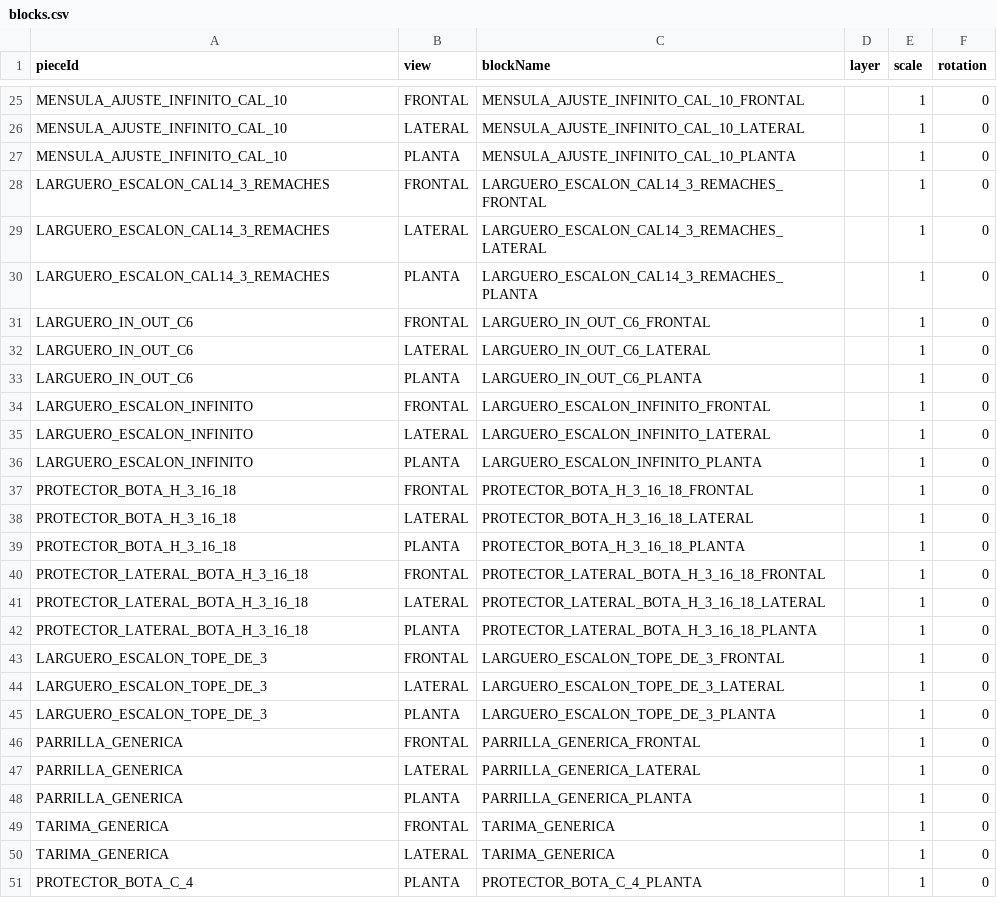
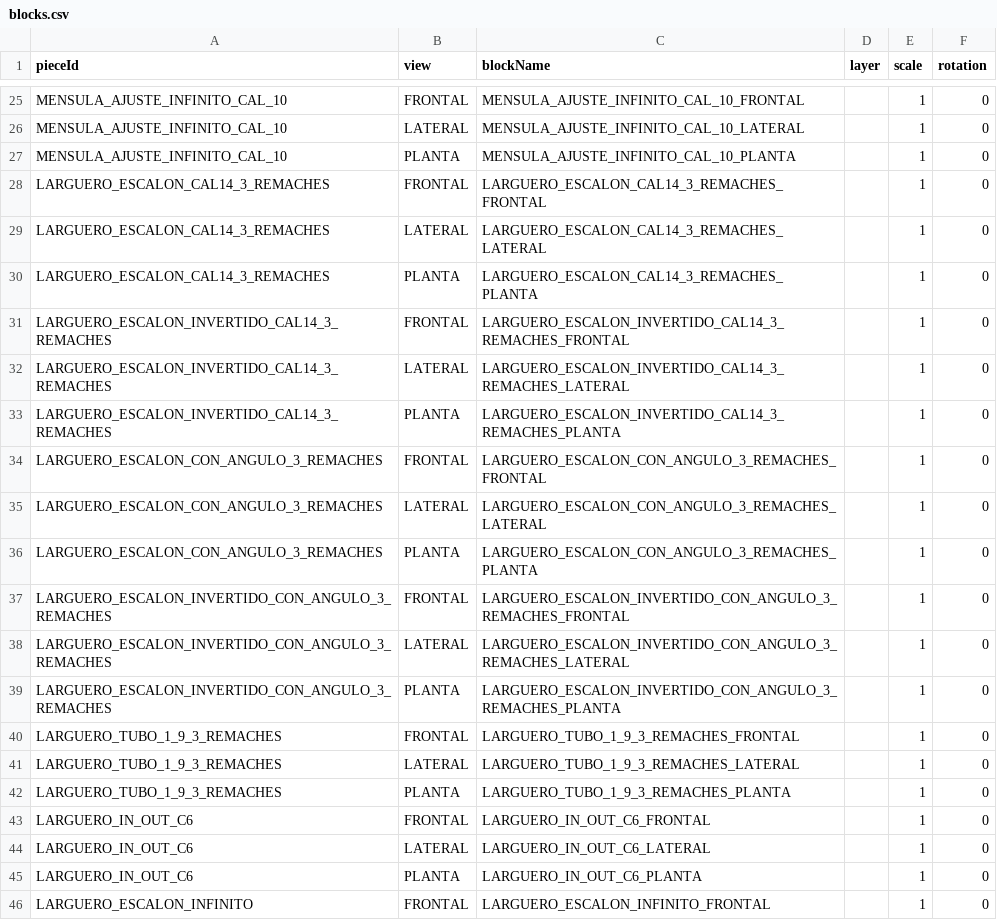
Before and after one commit to marioap-afk/Calculadora_de_racks, a CSV file: assets/catalogs/blocks.csv, drawn as a sheet; only a part is shown, gaps mark what is left out; the shorter side is filled out with more unchanged rows.

```diff
--- a/assets/catalogs/blocks.csv
+++ b/assets/catalogs/blocks.csv
@@ -30,2 +30,14 @@ LARGUERO_ESCALON_CAL14_3_REMACHES,LATERAL,LARGUERO_ESCALON_CAL14_3_REMACHES_LATE
 LARGUERO_ESCALON_CAL14_3_REMACHES,PLANTA,LARGUERO_ESCALON_CAL14_3_REMACHES_PLANTA,,1,0
+LARGUERO_ESCALON_INVERTIDO_CAL14_3_REMACHES,FRONTAL,LARGUERO_ESCALON_INVERTIDO_CAL14_3_REMACHES_FRONTAL,,1,0
+LARGUERO_ESCALON_INVERTIDO_CAL14_3_REMACHES,LATERAL,LARGUERO_ESCALON_INVERTIDO_CAL14_3_REMACHES_LATERAL,,1,0
+LARGUERO_ESCALON_INVERTIDO_CAL14_3_REMACHES,PLANTA,LARGUERO_ESCALON_INVERTIDO_CAL14_3_REMACHES_PLANTA,,1,0
+LARGUERO_ESCALON_CON_ANGULO_3_REMACHES,FRONTAL,LARGUERO_ESCALON_CON_ANGULO_3_REMACHES_FRONTAL,,1,0
+LARGUERO_ESCALON_CON_ANGULO_3_REMACHES,LATERAL,LARGUERO_ESCALON_CON_ANGULO_3_REMACHES_LATERAL,,1,0
+LARGUERO_ESCALON_CON_ANGULO_3_REMACHES,PLANTA,LARGUERO_ESCALON_CON_ANGULO_3_REMACHES_PLANTA,,1,0
+LARGUERO_ESCALON_INVERTIDO_CON_ANGULO_3_REMACHES,FRONTAL,LARGUERO_ESCALON_INVERTIDO_CON_ANGULO_3_REMACHES_FRONTAL,,1,0
+LARGUERO_ESCALON_INVERTIDO_CON_ANGULO_3_REMACHES,LATERAL,LARGUERO_ESCALON_INVERTIDO_CON_ANGULO_3_REMACHES_LATERAL,,1,0
+LARGUERO_ESCALON_INVERTIDO_CON_ANGULO_3_REMACHES,PLANTA,LARGUERO_ESCALON_INVERTIDO_CON_ANGULO_3_REMACHES_PLANTA,,1,0
+LARGUERO_TUBO_1_9_3_REMACHES,FRONTAL,LARGUERO_TUBO_1_9_3_REMACHES_FRONTAL,,1,0
+LARGUERO_TUBO_1_9_3_REMACHES,LATERAL,LARGUERO_TUBO_1_9_3_REMACHES_LATERAL,,1,0
+LARGUERO_TUBO_1_9_3_REMACHES,PLANTA,LARGUERO_TUBO_1_9_3_REMACHES_PLANTA,,1,0
 LARGUERO_IN_OUT_C6,FRONTAL,LARGUERO_IN_OUT_C6_FRONTAL,,1,0
```
Also changed, not shown: assets/catalogs/connection-layout.csv, assets/catalogs/secciones.csv, 1 other file.
